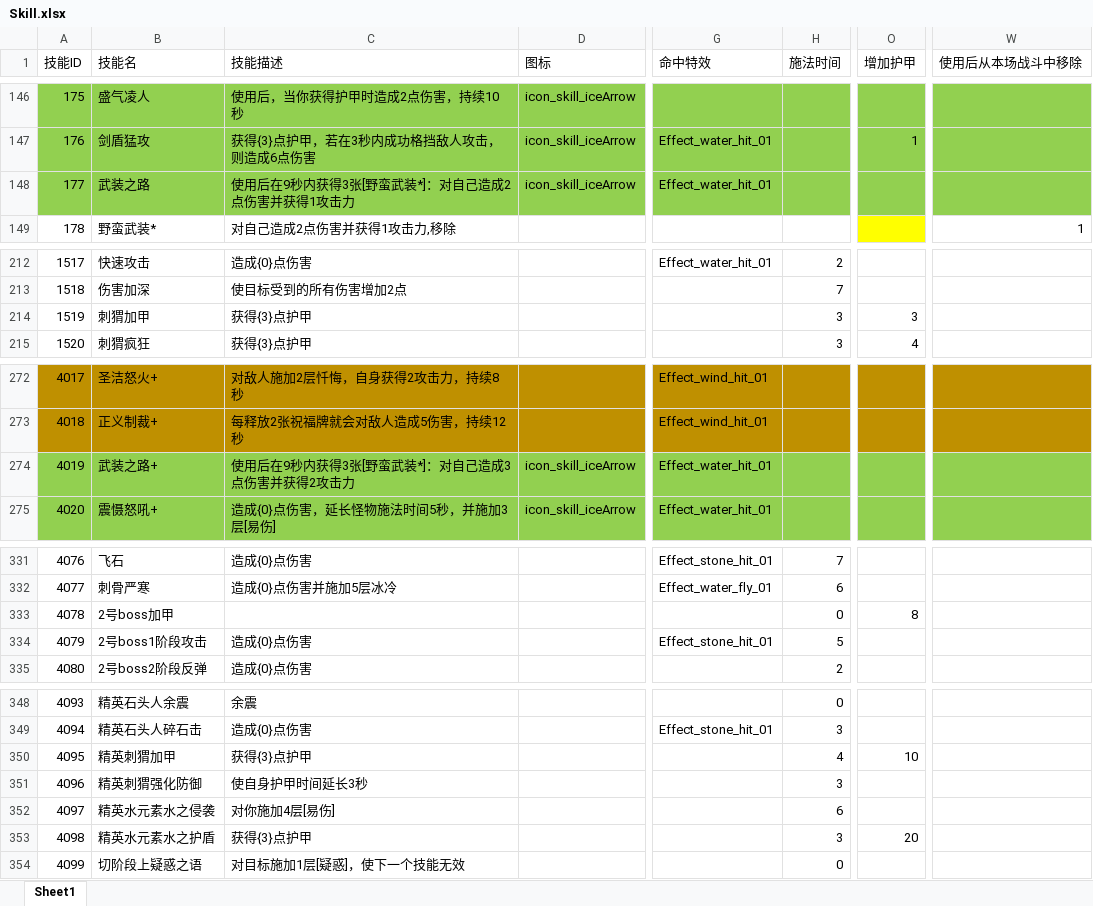
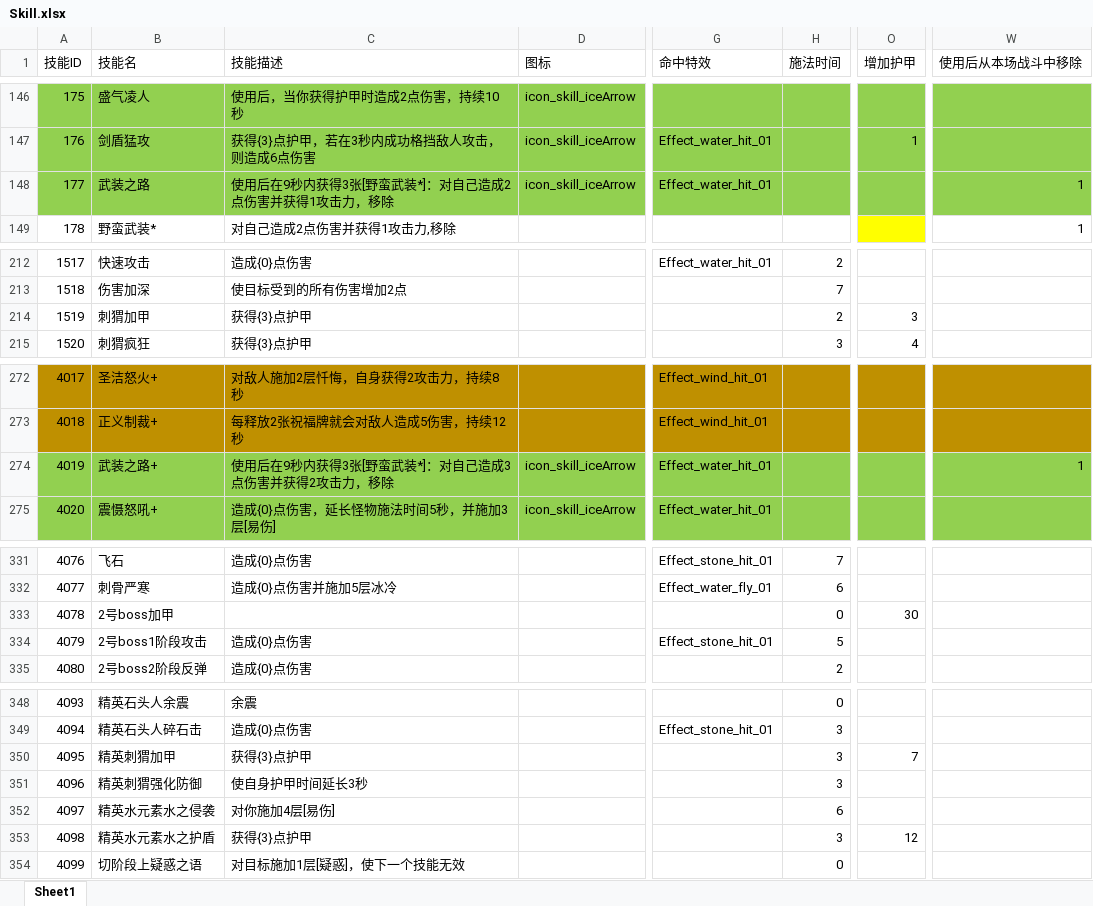
Before and after one commit to heizmoon/MagicPlay, an Excel workbook: Client/Assets/Data/Skill.xlsx, sheet Sheet1, drawn as a sheet; only a part is shown, gaps mark what is left out; values as stored, in another font and other column widths than the file's, no borders; the diff names each change by its address in the sheet, - before the commit and + after, or states it on an @@ line.

```diff
--- a/Client/Assets/Data/Skill.xlsx (sheet Sheet1)
+++ b/Client/Assets/Data/Skill.xlsx (sheet Sheet1)
-C148 (技能描述): 使用后在9秒内获得3张[野蛮武装*]：对自己造成2点伤害并获得1攻击力
+C148 (技能描述): 使用后在9秒内获得3张[野蛮武装*]：对自己造成2点伤害并获得1攻击力，移除
-W148 (使用后从本场战斗中移除): (empty)
+W148 (使用后从本场战斗中移除): 1
-H214 (施法时间): 3
+H214 (施法时间): 2
-C274 (技能描述): 使用后在9秒内获得3张[野蛮武装*]：对自己造成3点伤害并获得2攻击力
+C274 (技能描述): 使用后在9秒内获得3张[野蛮武装*]：对自己造成3点伤害并获得2攻击力，移除
-W274 (使用后从本场战斗中移除): (empty)
+W274 (使用后从本场战斗中移除): 1
-O333 (增加护甲): 8
+O333 (增加护甲): 30
-H350 (施法时间): 4
+H350 (施法时间): 3
-O350 (增加护甲): 10
+O350 (增加护甲): 7
-O353 (增加护甲): 20
+O353 (增加护甲): 12
```
Also changed, not shown: Client/Assets/Data/Buff.xlsx, Client/Assets/Data/MonsterType.xlsx, 5 other files.
